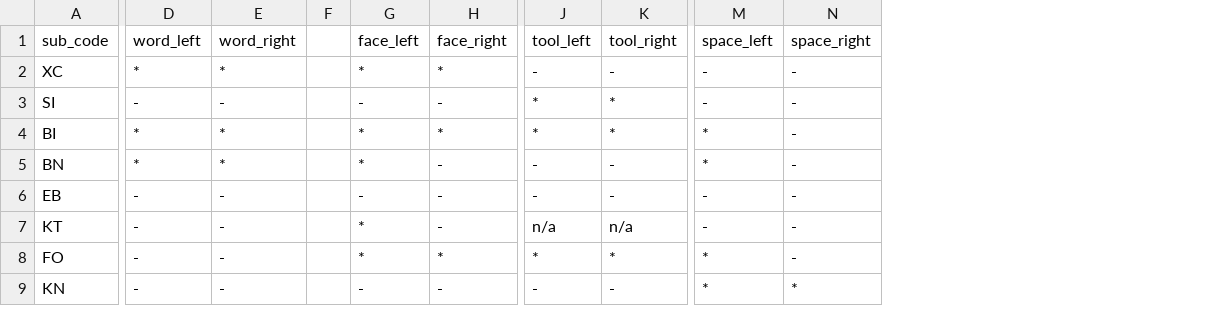
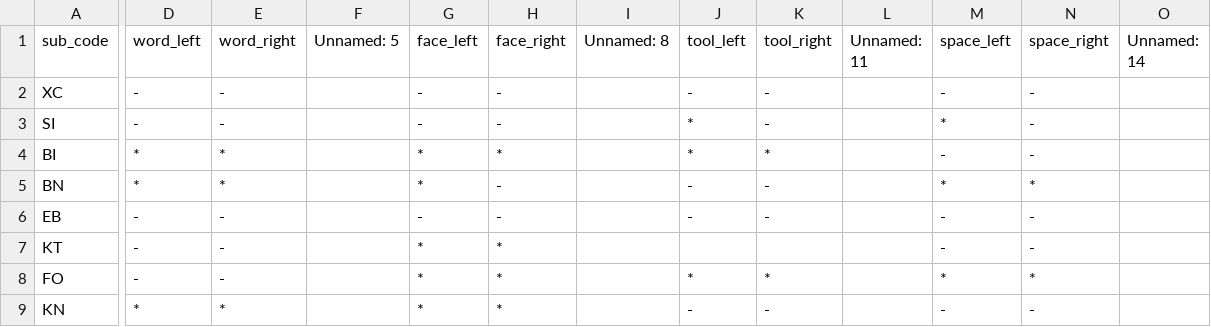
Before and after one commit to vayzenb/hemispace, a CSV file: results/tables/acc_summary_primary.csv, drawn as a sheet; only a part is shown, gaps mark what is left out; removed rows and columns are numbered as before the commit, all else as after; the diff covers the shown part only; the diff names each change by its address in the sheet, - before the commit and + after, or states it on an @@ line.

```diff
--- a/results/tables/acc_summary_primary.csv
+++ b/results/tables/acc_summary_primary.csv
-column F, empty
+column F (Unnamed: 5), empty
+column I (Unnamed: 8), empty
+column L (Unnamed: 11), empty
+column O (Unnamed: 14), empty
-D2 (word_left): *
+D2 (word_left): -
-E2 (word_right): *
+E2 (word_right): -
-G2 (face_left): *
+G2 (face_left): -
-H2 (face_right): *
+H2 (face_right): -
-K3 (tool_right): *
+K3 (tool_right): -
-M3 (space_left): -
+M3 (space_left): *
-M4 (space_left): *
+M4 (space_left): -
-N5 (space_right): -
+N5 (space_right): *
-H7 (face_right): -
+H7 (face_right): *
-J7 (tool_left): n/a
+J7 (tool_left): (empty)
-K7 (tool_right): n/a
+K7 (tool_right): (empty)
-N8 (space_right): -
+N8 (space_right): *
-D9 (word_left): -
+D9 (word_left): *
-E9 (word_right): -
+E9 (word_right): *
-G9 (face_left): -
+G9 (face_left): *
-H9 (face_right): -
+H9 (face_right): *
-M9 (space_left): *
+M9 (space_left): -
-N9 (space_right): *
+N9 (space_right): -
```
Also changed, not shown: 2 removed columns elsewhere in this file, results/tables/acc_percentiles_primary.csv, results/tables/mean_act_percentiles_primary.csv, 28 other files.
